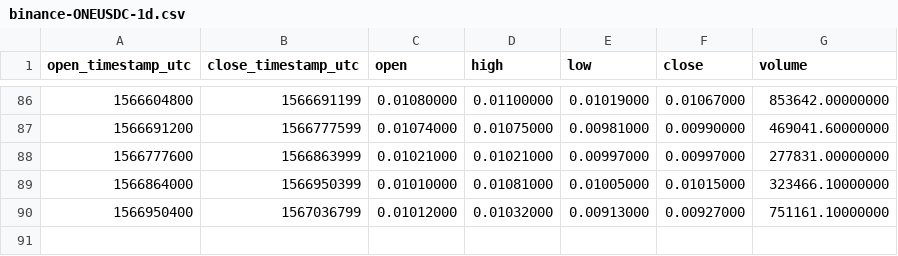
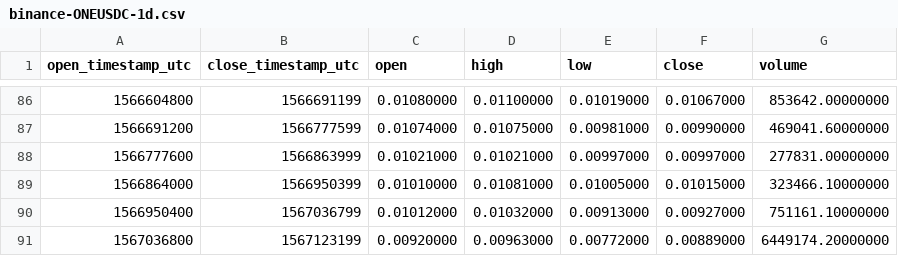
Before and after one commit to cryptobigbro/binance-ONEUSDC, a CSV file: binance-ONEUSDC-1d.csv, drawn as a sheet; only a part is shown, gaps mark what is left out.

```diff
--- a/binance-ONEUSDC-1d.csv
+++ b/binance-ONEUSDC-1d.csv
@@ -90 +90,2 @@ open_timestamp_utc,close_timestamp_utc,open,high,low,close,volume
 1566950400,1567036799,0.01012000,0.01032000,0.00913000,0.00927000,751161.10000000
+1567036800,1567123199,0.00920000,0.00963000,0.00772000,0.00889000,6449174.20000000
```
Also changed, not shown: binance-ONEUSDC-1h.csv.
